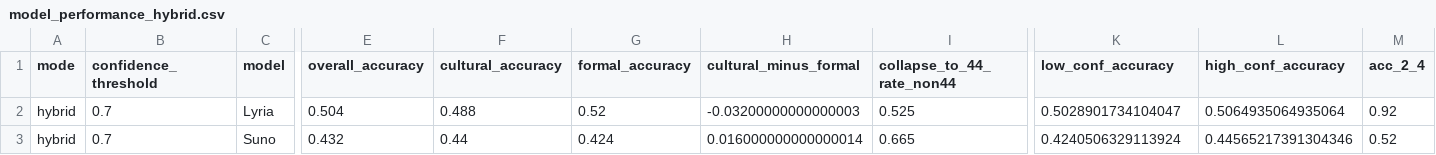
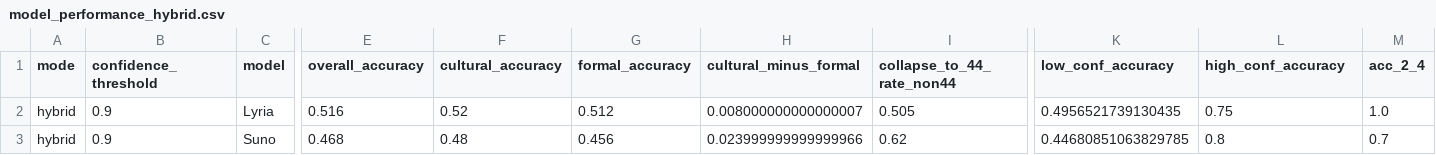
Before and after one commit to QiChengJin/beyond-4-4-text-to-music, a CSV file: figures/model_performance_hybrid.csv, drawn as a sheet; only a part is shown, gaps mark what is left out; the diff covers the shown part only; the diff names each change by its address in the sheet, - before the commit and + after, or states it on an @@ line.

```diff
--- a/figures/model_performance_hybrid.csv
+++ b/figures/model_performance_hybrid.csv
-B2:B3 (confidence_threshold): 0.7
+B2:B3 (confidence_threshold): 0.9
-E2 (overall_accuracy): 0.504
+E2 (overall_accuracy): 0.516
-F2 (cultural_accuracy): 0.488
+F2 (cultural_accuracy): 0.52
-G2 (formal_accuracy): 0.52
+G2 (formal_accuracy): 0.512
-H2 (cultural_minus_formal): -0.03200000000000003
+H2 (cultural_minus_formal): 0.008000000000000007
-I2 (collapse_to_44_rate_non44): 0.525
+I2 (collapse_to_44_rate_non44): 0.505
-K2 (low_conf_accuracy): 0.5028901734104047
+K2 (low_conf_accuracy): 0.4956521739130435
-L2 (high_conf_accuracy): 0.5064935064935064
+L2 (high_conf_accuracy): 0.75
-M2 (acc_2_4): 0.92
+M2 (acc_2_4): 1.0
-E3 (overall_accuracy): 0.432
+E3 (overall_accuracy): 0.468
-F3 (cultural_accuracy): 0.44
+F3 (cultural_accuracy): 0.48
-G3 (formal_accuracy): 0.424
+G3 (formal_accuracy): 0.456
-H3 (cultural_minus_formal): 0.016000000000000014
+H3 (cultural_minus_formal): 0.023999999999999966
-I3 (collapse_to_44_rate_non44): 0.665
+I3 (collapse_to_44_rate_non44): 0.62
-K3 (low_conf_accuracy): 0.4240506329113924
+K3 (low_conf_accuracy): 0.44680851063829785
-L3 (high_conf_accuracy): 0.44565217391304346
+L3 (high_conf_accuracy): 0.8
-M3 (acc_2_4): 0.52
+M3 (acc_2_4): 0.7
```
Also changed, not shown: 1 edited cell elsewhere in this file, 6 other files.
